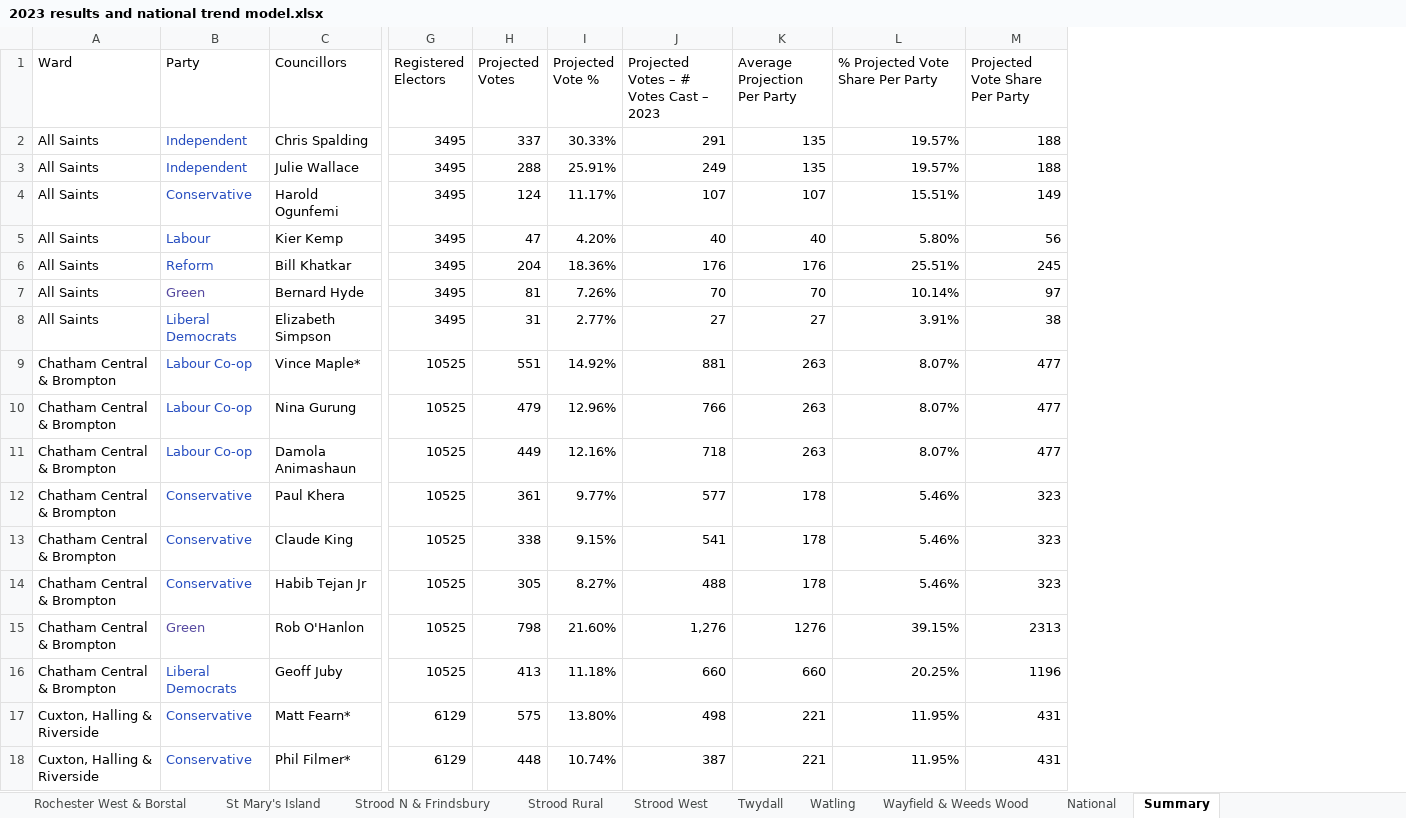
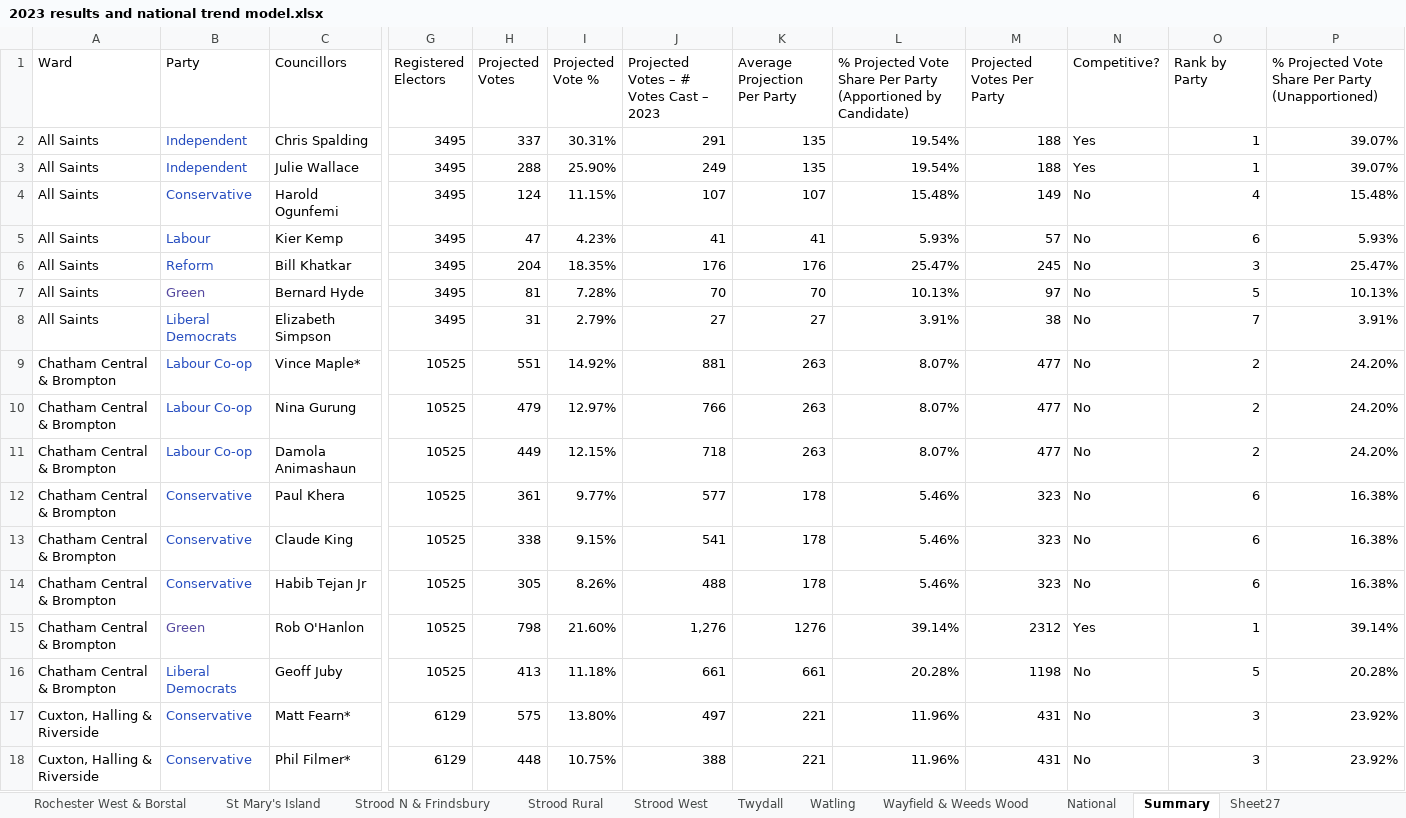
Before and after one commit to samrfinnegan/MedwayMap, an Excel workbook: Data/Stats/2023 results and national trend model.xlsx, sheet Summary, drawn as a sheet; only a part is shown, gaps mark what is left out; values as stored, in another font and other column widths than the file's, no borders; charts and pictures not drawn; the diff covers the shown part only; the diff names each change by its address in the sheet, - before the commit and + after, or states it on an @@ line.

Commit message:
Fix to vote numbers for projected votes

```diff
--- a/Data/Stats/2023 results and national trend model.xlsx (sheet Summary)
+++ b/Data/Stats/2023 results and national trend model.xlsx (sheet Summary)
+sheet tab: Sheet27
+column N (Competitive?), rows 2-18: Yes | Yes | No | No | No | No | No | No | No | No | No | No | No | Yes | No | No | No
+column O (Rank by Party), rows 2-18: 1 | 1 | 4 | 6 | 3 | 5 | 7 | 2 | 2 | 2 | 6 | 6 | 6 | 1 | 5 | 3 | 3
+column P, rows 1-18: % Projected Vote Share Per Party (Unapportioned) | 39.07% | 39.07% | 15.48% | 5.93% | 25.47% | 10.13% | 3.91% | 24.20% | 24.20% | 24.20% | 16.38% | 16.38% | 16.38% | 39.14% | 20.28% | 23.92% | 23.92%
-L1: …Per Party
+L1: …Per Party (Apportioned by Candidate)
-M1: Projected Vote Share Per Party
+M1: Projected Votes Per Party
-I2 (Projected Vote %): 30.33%
+I2 (Projected Vote %): 30.31%
-L2:L3: 19.57%
+L2:L3: 19.54%
-I3 (Projected Vote %): 25.91%
+I3 (Projected Vote %): 25.90%
-I4 (Projected Vote %): 11.17%
+I4 (Projected Vote %): 11.15%
-L4: 15.51%
+L4: 15.48%
-I5 (Projected Vote %): 4.20%
+I5 (Projected Vote %): 4.23%
-J5: 40
+J5: 41
-K5 (Average Projection Per Party): 40
+K5 (Average Projection Per Party): 41
-L5: 5.80%
+L5: 5.93%
-M5 (Projected Votes Per Party): 56
+M5 (Projected Votes Per Party): 57
-I6 (Projected Vote %): 18.36%
+I6 (Projected Vote %): 18.35%
-L6: 25.51%
+L6: 25.47%
-I7 (Projected Vote %): 7.26%
+I7 (Projected Vote %): 7.28%
-L7: 10.14%
+L7: 10.13%
-I8 (Projected Vote %): 2.77%
+I8 (Projected Vote %): 2.79%
-I10 (Projected Vote %): 12.96%
+I10 (Projected Vote %): 12.97%
-I11 (Projected Vote %): 12.16%
+I11 (Projected Vote %): 12.15%
-I14 (Projected Vote %): 8.27%
+I14 (Projected Vote %): 8.26%
-L15: 39.15%
+L15: 39.14%
-M15 (Projected Votes Per Party): 2313
+M15 (Projected Votes Per Party): 2312
-J16: 660
+J16: 661
-K16 (Average Projection Per Party): 660
+K16 (Average Projection Per Party): 661
-L16: 20.25%
+L16: 20.28%
-M16 (Projected Votes Per Party): 1196
+M16 (Projected Votes Per Party): 1198
-J17: 498
+J17: 497
-L17:L18: 11.95%
+L17:L18: 11.96%
-I18 (Projected Vote %): 10.74%
+I18 (Projected Vote %): 10.75%
-J18: 387
+J18: 388
```
Also changed, not shown: 380 edited cells elsewhere in this sheet, formulas that keep their value, 4 other files.
